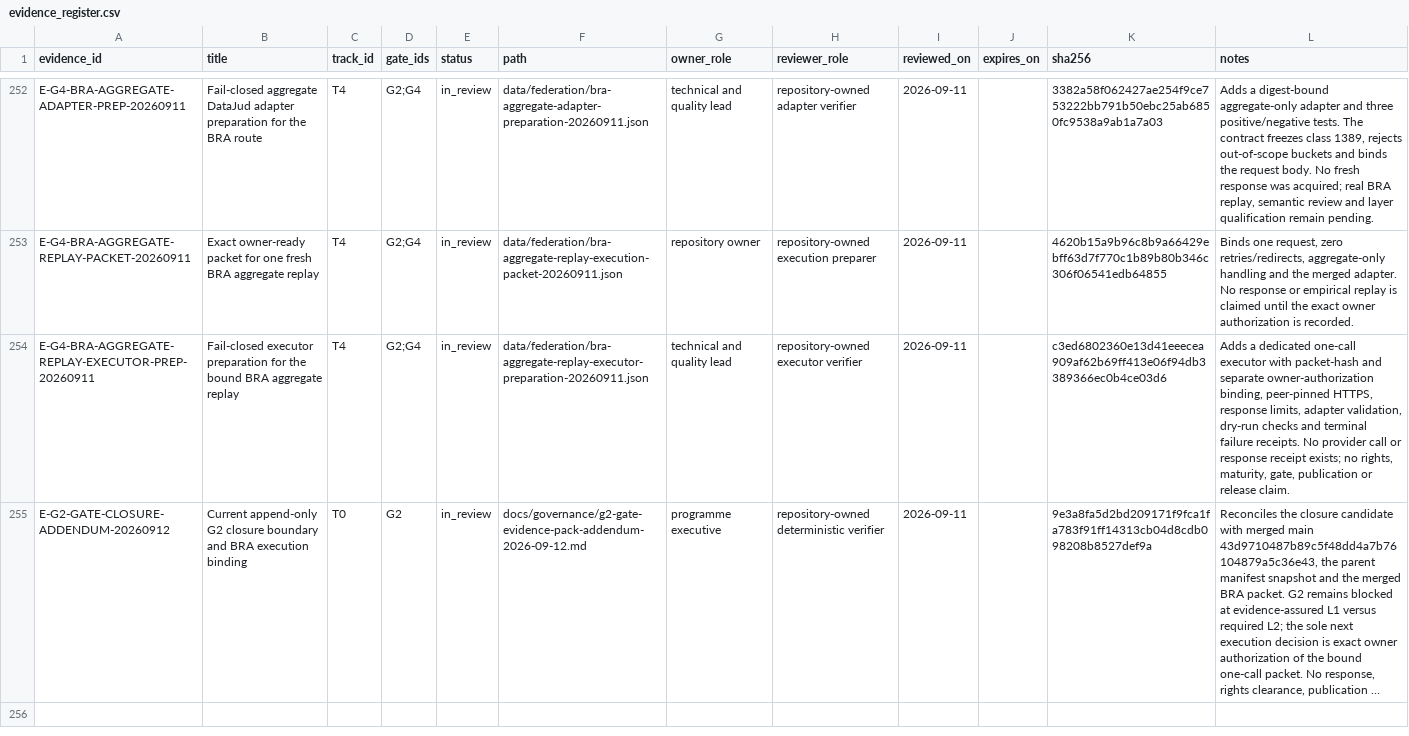
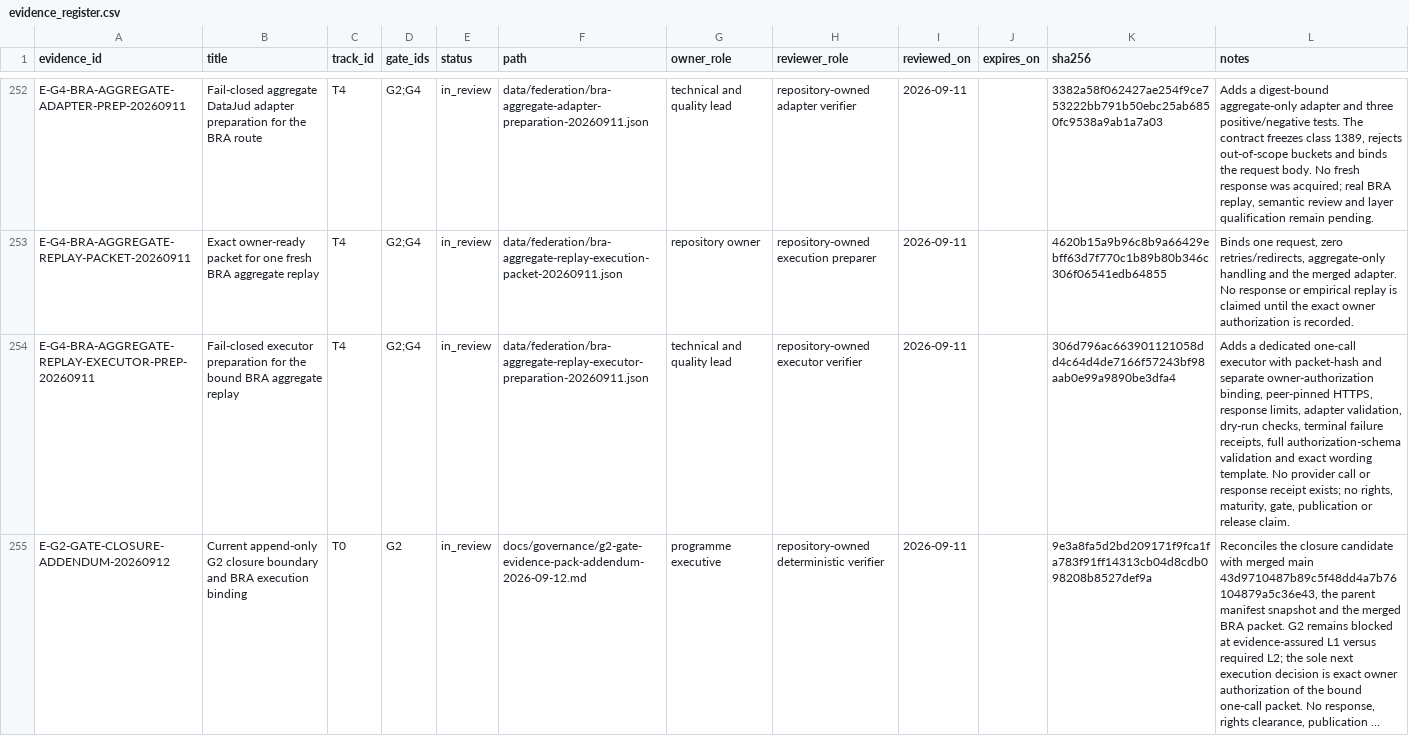
Before and after one commit to edithatogo/global-family-justice-data, a CSV file: programme/evidence_register.csv, drawn as a sheet; only a part is shown, gaps mark what is left out; long unchanged cells end in …; the diff names each change by its address in the sheet, - before the commit and + after, or states it on an @@ line.

Commit message:
Bind BRA replay owner authorization contract

```diff
--- a/programme/evidence_register.csv
+++ b/programme/evidence_register.csv
-K254 (sha256): c3ed6802360e13d41eeecea909af62b69ff413e06f94db3389366ec0b4ce03d6
+K254 (sha256): 306d796ac663901121058dd4c64d4de7166f57243bf98aab0e99a9890be3dfa4
-L254 (notes): …validation, dry-run checks and terminal failure receipts. No provider…
+L254 (notes): …validation, dry-run checks, terminal failure receipts, full authorization-schema validation and exact wording template. No provider…
```
Also changed, not shown: 7 other files.
